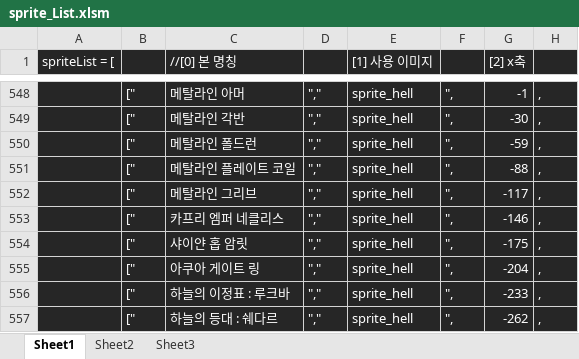
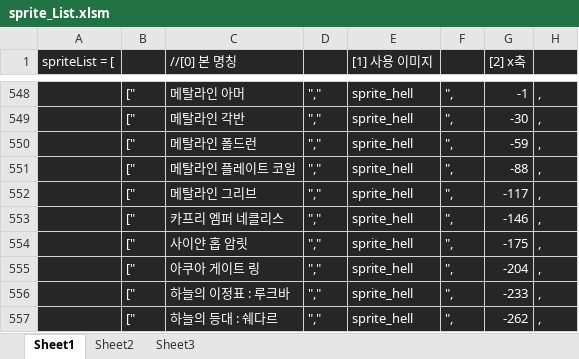
Before and after one commit to solarias/dnf, an Excel workbook: sprite/sprite_List.xlsm, sheet Sheet1, drawn as a sheet; only a part is shown, gaps mark what is left out; values as stored, in another font and other column widths than the file's, no borders; the diff names each change by its address in the sheet, - before the commit and + after, or states it on an @@ line.

```diff
--- a/sprite/sprite_List.xlsm (sheet Sheet1)
+++ b/sprite/sprite_List.xlsm (sheet Sheet1)
-C554 (//[0] 본 명칭): 샤이얀 홉 암릿
+C554 (//[0] 본 명칭): 사이얀 홉 암릿
```
Also changed, not shown: js/hell_itemList.xlsm, 2 other files.
